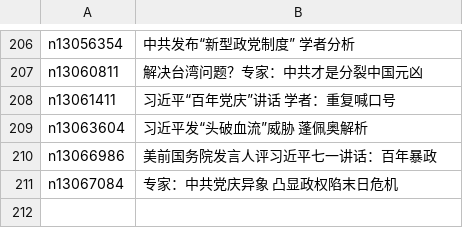
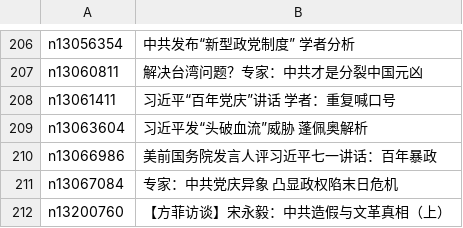
Before and after one commit to easy2view/epoch-special, a CSV file: indexes/nf1176115.csv, drawn as a sheet; only a part is shown, gaps mark what is left out.

```diff
--- a/indexes/nf1176115.csv
+++ b/indexes/nf1176115.csv
@@ -211 +211,2 @@ n13066986,美前国务院发言人评习近平七一讲话：百年暴政
 n13067084,专家：中共党庆异象 凸显政权陷末日危机
+n13200760,【方菲访谈】宋永毅：中共造假与文革真相（上）
```
Also changed, not shown: indexes/nf1176107.csv, indexes/nf4379.csv, 34 other files.
